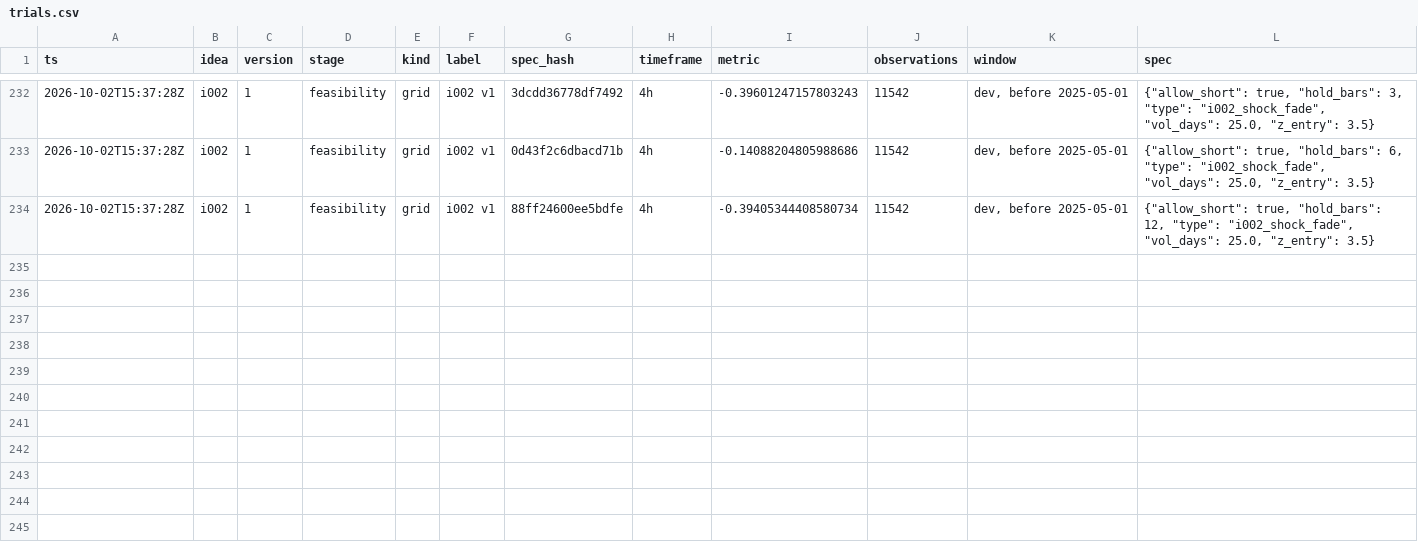
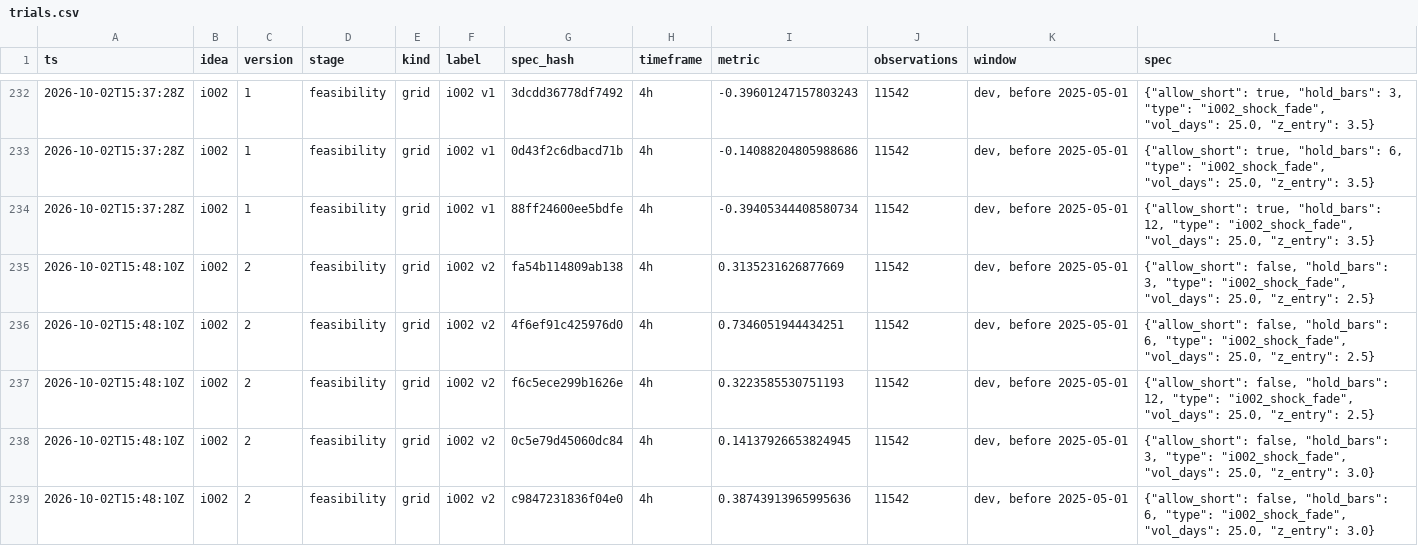
Before and after one commit to stani3/AlgoTrade, a CSV file: research/trials.csv, drawn as a sheet; only a part is shown, gaps mark what is left out; the diff covers the shown part only; the diff names each change by its address in the sheet, - before the commit and + after, or states it on an @@ line.

```diff
--- a/research/trials.csv
+++ b/research/trials.csv
+row 235: 2026-10-02T15:48:10Z | i002 | 2 | feasibility | grid | i002 v2 | fa54b114809ab138 | 4h | 0.3135231626877669 | 11542 | dev, before 2025-05-01 | {"allow_short": false, "hold_bars": 3, "type": "i002_shock_fade", "vol_days": 25.0, "z_entry": 2.5}
+row 236: 2026-10-02T15:48:10Z | i002 | 2 | feasibility | grid | i002 v2 | 4f6ef91c425976d0 | 4h | 0.7346051944434251 | 11542 | dev, before 2025-05-01 | {"allow_short": false, "hold_bars": 6, "type": "i002_shock_fade", "vol_days": 25.0, "z_entry": 2.5}
+row 237: 2026-10-02T15:48:10Z | i002 | 2 | feasibility | grid | i002 v2 | f6c5ece299b1626e | 4h | 0.3223585530751193 | 11542 | dev, before 2025-05-01 | {"allow_short": false, "hold_bars": 12, "type": "i002_shock_fade", "vol_days": 25.0, "z_entry": 2.5}
+row 238: 2026-10-02T15:48:10Z | i002 | 2 | feasibility | grid | i002 v2 | 0c5e79d45060dc84 | 4h | 0.14137926653824945 | 11542 | dev, before 2025-05-01 | {"allow_short": false, "hold_bars": 3, "type": "i002_shock_fade", "vol_days": 25.0, "z_entry": 3.0}
+row 239: 2026-10-02T15:48:10Z | i002 | 2 | feasibility | grid | i002 v2 | c9847231836f04e0 | 4h | 0.38743913965995636 | 11542 | dev, before 2025-05-01 | {"allow_short": false, "hold_bars": 6, "type": "i002_shock_fade", "vol_days": 25.0, "z_entry": 3.0}
```
Also changed, not shown: 4 added rows elsewhere in this file, 14 other files.
